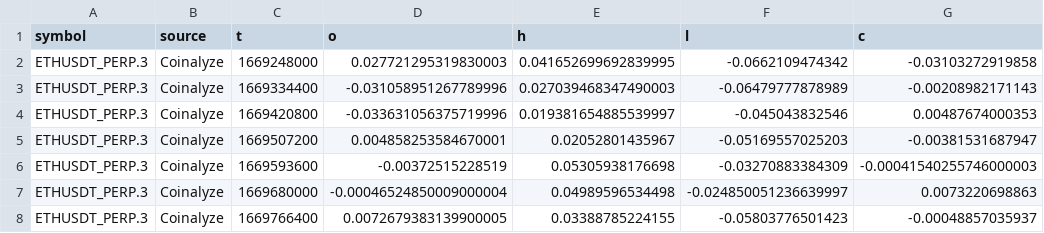
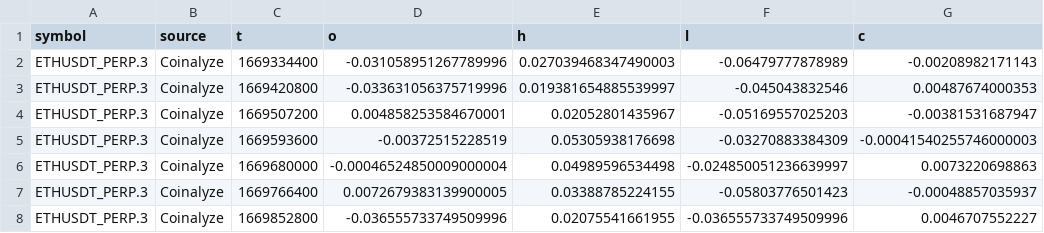
Before and after one commit to imthequin2811-gif/radar-pisau-jatuh, a CSV file: data/coinalyze/history/ETHUSDT_PERP.3_predicted-funding-rate-history_daily.csv, drawn as a sheet; only a part is shown; the shorter side is filled out with more unchanged rows.

```diff
--- a/data/coinalyze/history/ETHUSDT_PERP.3_predicted-funding-rate-history_daily.csv
+++ b/data/coinalyze/history/ETHUSDT_PERP.3_predicted-funding-rate-history_daily.csv
@@ -1,3 +1,2 @@
 symbol,source,t,o,h,l,c
-ETHUSDT_PERP.3,Coinalyze,1669248000,0.027721295319830003,0.041652699692839995,-0.0662109474342,-0.03103272919858
 ETHUSDT_PERP.3,Coinalyze,1669334400,-0.031058951267789996,0.027039468347490003,-0.06479777878989,-0.00208982171143
```
Also changed, not shown: data/coinalyze/history/BNBUSDT_PERP.3_funding-rate-history_daily.csv, data/coinalyze/history/BNBUSDT_PERP.3_open-interest-history_daily.csv, 51 other files.
